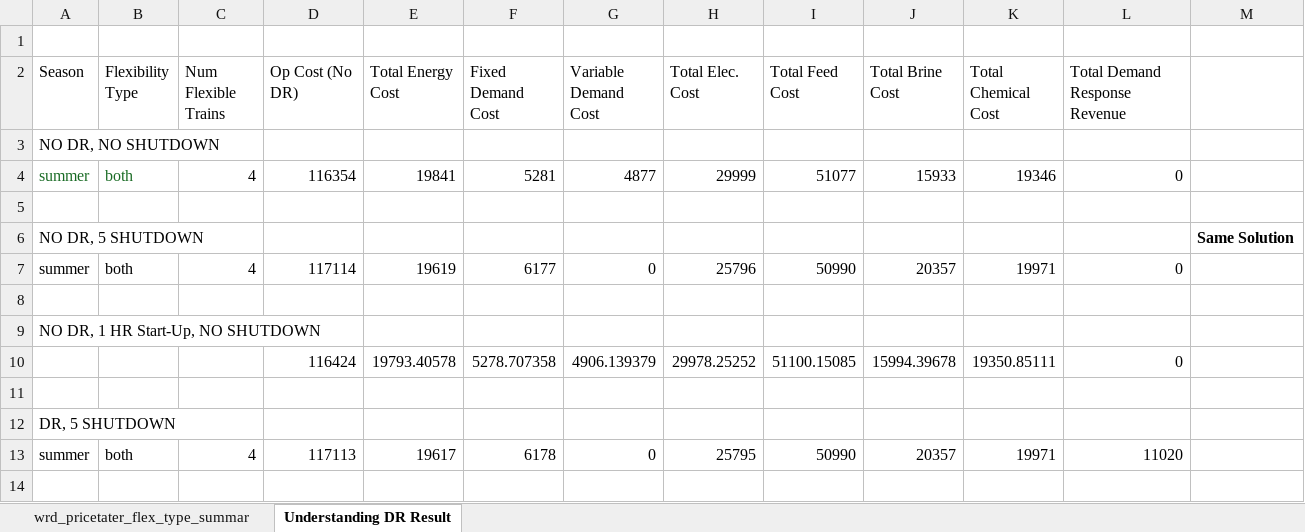
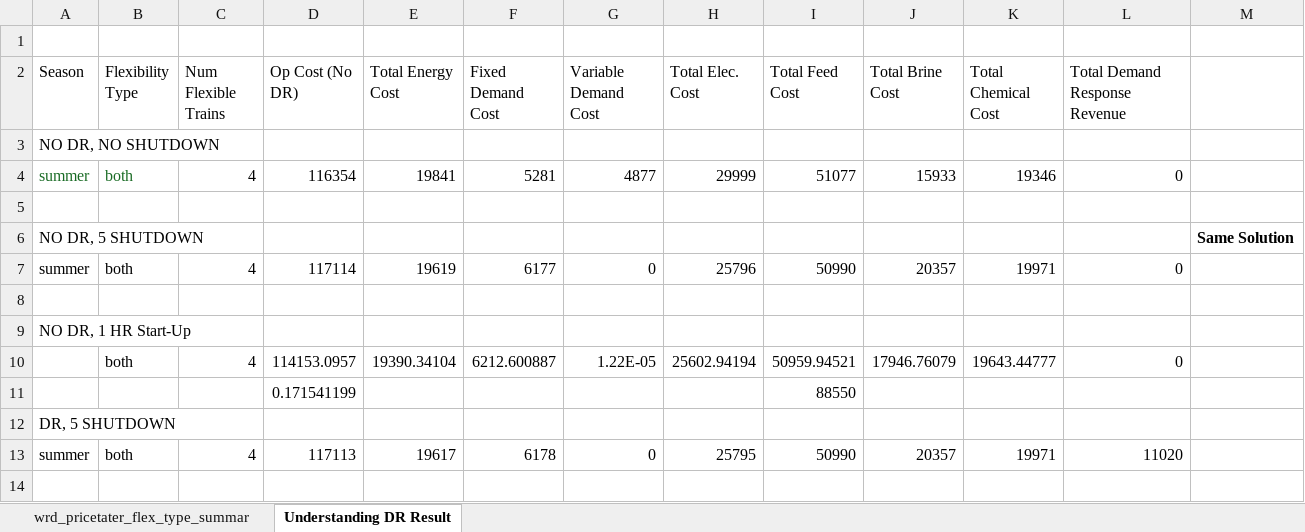
Before and after one commit to jakechurchi/watertap, an Excel workbook: tutorials/flex_ro/wrd_pricetater_ALL_RESULTS.xlsx, sheet Understanding DR Result, drawn as a sheet; only a part is shown; values as stored, in another font and other column widths than the file's, no borders; removed rows and columns are numbered as before the commit, all else as after; the diff names each change by its address in the sheet, - before the commit and + after, or states it on an @@ line.

Commit message:
Cleaning up results files

```diff
--- a/tutorials/flex_ro/wrd_pricetater_ALL_RESULTS.xlsx (sheet Understanding DR Result)
+++ b/tutorials/flex_ro/wrd_pricetater_ALL_RESULTS.xlsx (sheet Understanding DR Result)
-A9 (Season): NO DR, 1 HR Start-Up, NO SHUTDOWN
+A9 (Season): NO DR, 1 HR Start-Up
-row 10:  |  |  | 116424 | 19793.40578 | 5278.707358 | 4906.139379 | 29978.25252 | 51100.15085 | 15994.39678 | 19350.85111 | 0
-row 10: (empty)
+row 10:  | both | 4 | 114153.0957 | 19390.34104 | 6212.600887 | 1.22E-05 | 25602.94194 | 50959.94521 | 17946.76079 | 19643.44777 | 0
+row 11:  |  |  | 0.171541199 |  |  |  |  | 88550
```
Also changed, not shown: sheet wrd_pricetater_flex_type_summar, 8 other files.
